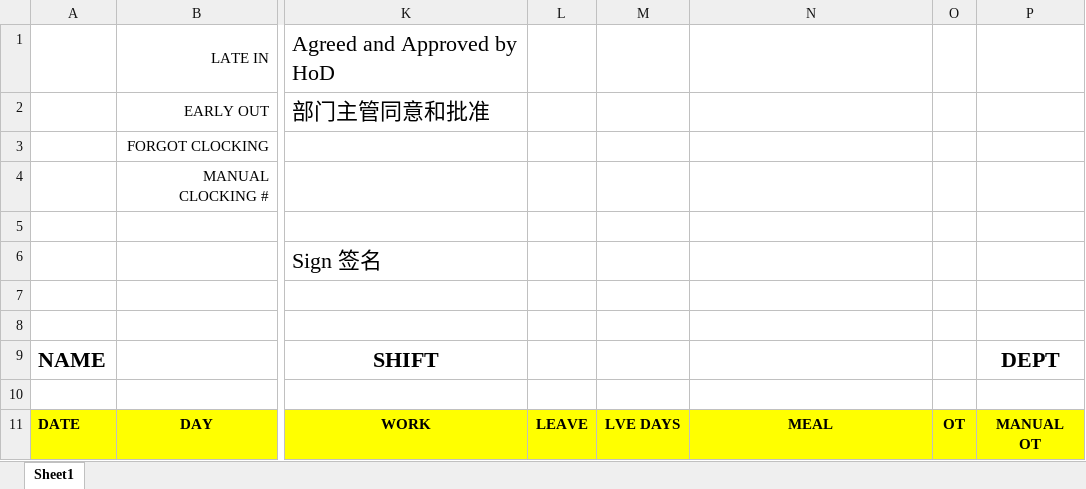
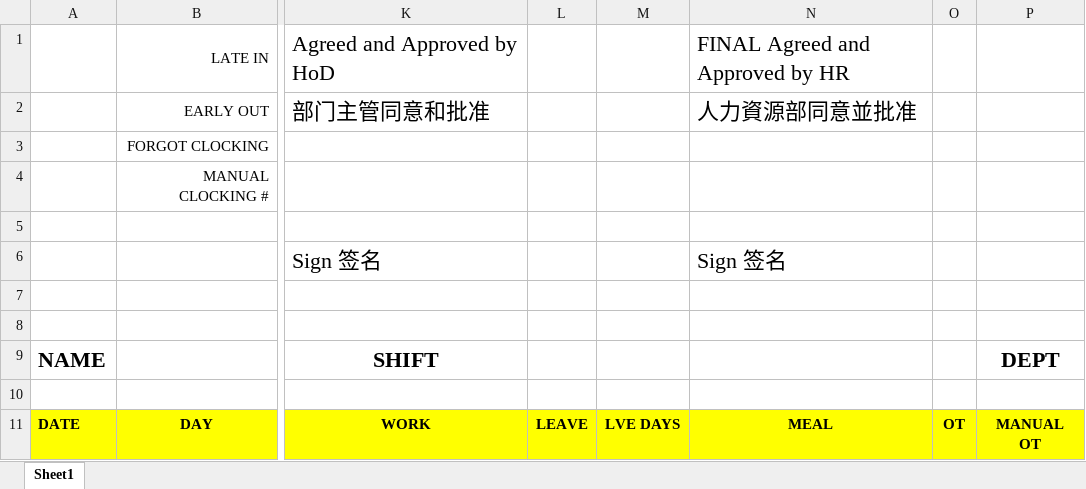
Before and after one commit to OHYeah0202/AttendEase, an Excel workbook: template/employee_report_template.xlsx, sheet Sheet1, drawn as a sheet; only a part is shown, gaps mark what is left out; values as stored, in another font and other column widths than the file's, no borders; charts and pictures not drawn; the diff names each change by its address in the sheet, - before the commit and + after, or states it on an @@ line.

```diff
--- a/template/employee_report_template.xlsx (sheet Sheet1)
+++ b/template/employee_report_template.xlsx (sheet Sheet1)
-N1: (empty)
+N1: FINAL Agreed and Approved by HR
-N2: (empty)
+N2: 人力資源部同意並批准
-N6: (empty)
+N6: Sign 签名
```
Also changed, not shown: data/masterdata.xlsx, output/Master_Report.xlsx, 14 other files.
